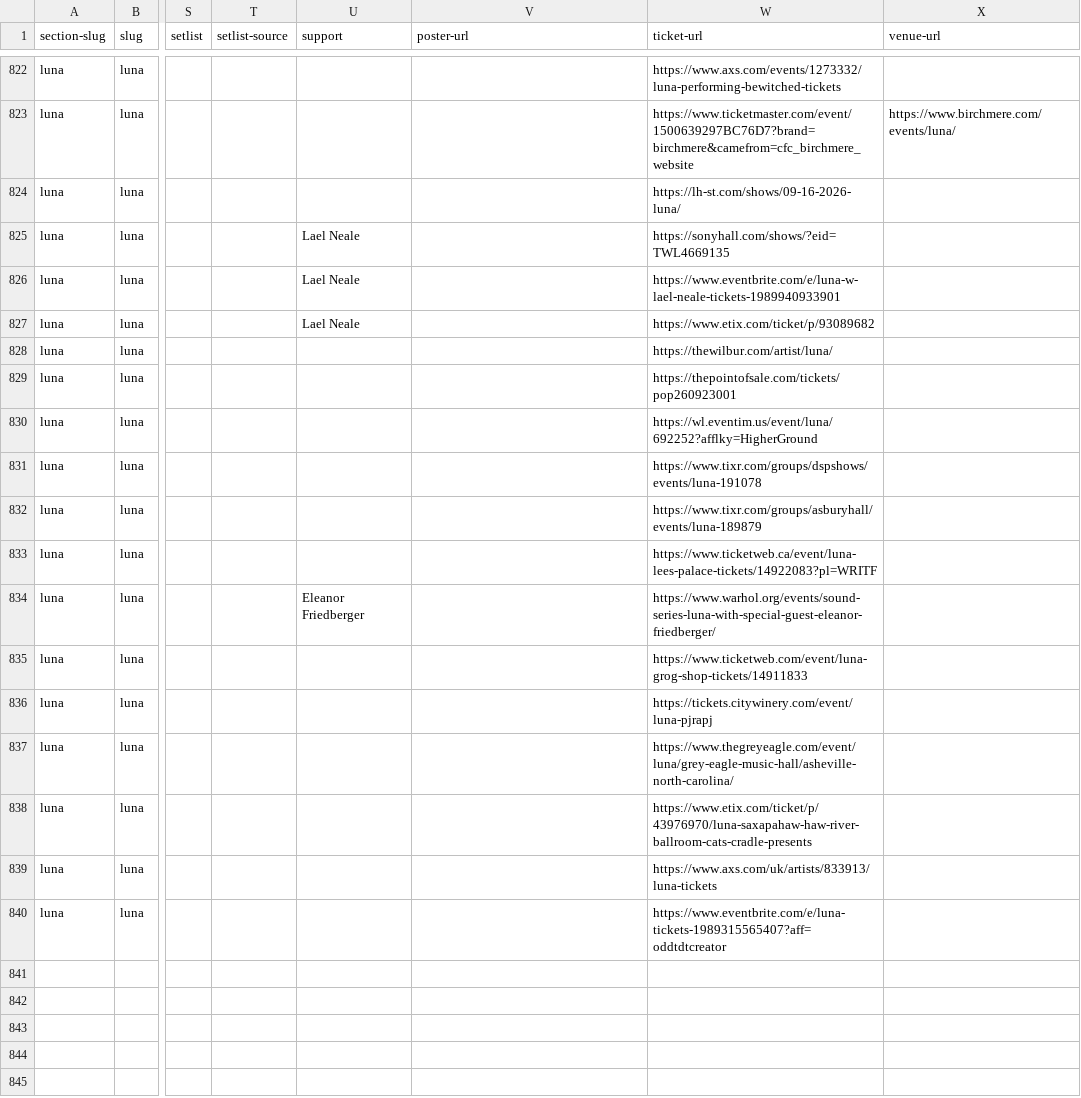
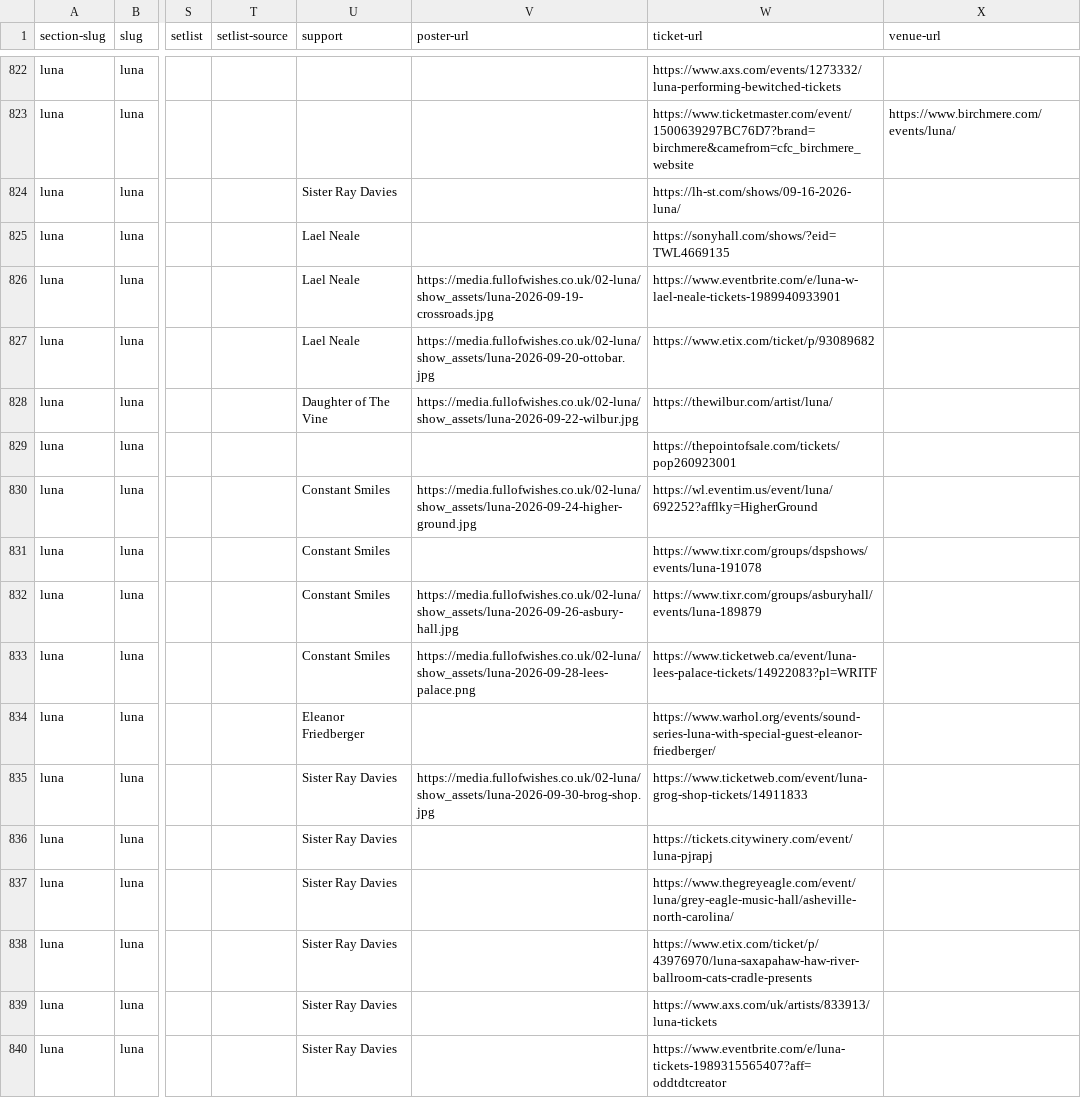
Before and after one commit to grange85/ahfow-database, a CSV file: _data/gigography/luna-shows.csv, drawn as a sheet; only a part is shown, gaps mark what is left out; the diff names each change by its address in the sheet, - before the commit and + after, or states it on an @@ line.

Commit message:
Update 3 file(s): tracks.csv, luna-shows.csv, upcoming-shows.csv

```diff
--- a/_data/gigography/luna-shows.csv
+++ b/_data/gigography/luna-shows.csv
-U824 (support): (empty)
+U824 (support): Sister Ray Davies
-V826 (poster-url): (empty)
+V826 (poster-url): https://media.fullofwishes.co.uk/02-luna/show_assets/luna-2026-09-19-crossroads.jpg
-V827 (poster-url): (empty)
+V827 (poster-url): https://media.fullofwishes.co.uk/02-luna/show_assets/luna-2026-09-20-ottobar.jpg
-U828 (support): (empty)
+U828 (support): Daughter of The Vine
-V828 (poster-url): (empty)
+V828 (poster-url): https://media.fullofwishes.co.uk/02-luna/show_assets/luna-2026-09-22-wilbur.jpg
-U830:U833 (support): (empty)
+U830:U833 (support): Constant Smiles
-V830 (poster-url): (empty)
+V830 (poster-url): https://media.fullofwishes.co.uk/02-luna/show_assets/luna-2026-09-24-higher-ground.jpg
-V832 (poster-url): (empty)
+V832 (poster-url): https://media.fullofwishes.co.uk/02-luna/show_assets/luna-2026-09-26-asbury-hall.jpg
-V833 (poster-url): (empty)
+V833 (poster-url): https://media.fullofwishes.co.uk/02-luna/show_assets/luna-2026-09-28-lees-palace.png
-U835:U840 (support): (empty)
+U835:U840 (support): Sister Ray Davies
-V835 (poster-url): (empty)
+V835 (poster-url): https://media.fullofwishes.co.uk/02-luna/show_assets/luna-2026-09-30-brog-shop.jpg
```
Also changed, not shown: _data/discography/tracks.csv, _data/gigography/upcoming-shows.csv.
